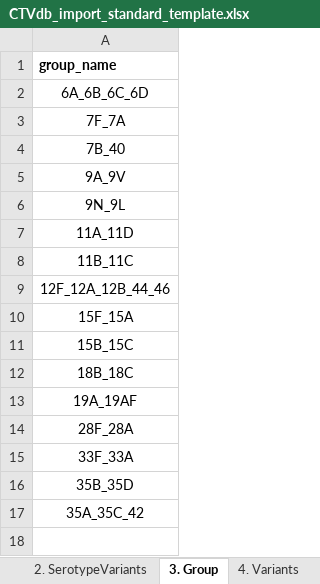
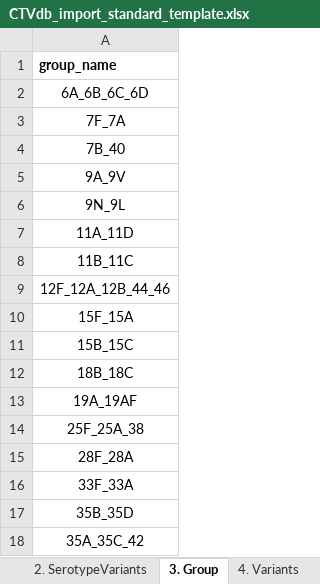
Before and after one commit to CarmenSheppard/PneumoKITy, an Excel workbook: Database_tools/CTVdb_import_standard_template.xlsx, sheet 3. Group, drawn as a sheet; values as stored, in another font and other column widths than the file's, no borders; the diff names each change by its address in the sheet, - before the commit and + after, or states it on an @@ line.

Commit message:
Major updates to PneumoKITy CTVdb to diverge from PneumoCaT. -removal of snps from database -update to allow descrimination of some serotypes within group -addition of missing 25/38 group.

```diff
--- a/Database_tools/CTVdb_import_standard_template.xlsx (sheet 3. Group)
+++ b/Database_tools/CTVdb_import_standard_template.xlsx (sheet 3. Group)
+row 14: 25F_25A_38
```
Also changed, not shown: sheet 2. SerotypeVariants, sheet 4. Variants, sheet 1. Serotype, charts or pictures, 8 other files.
